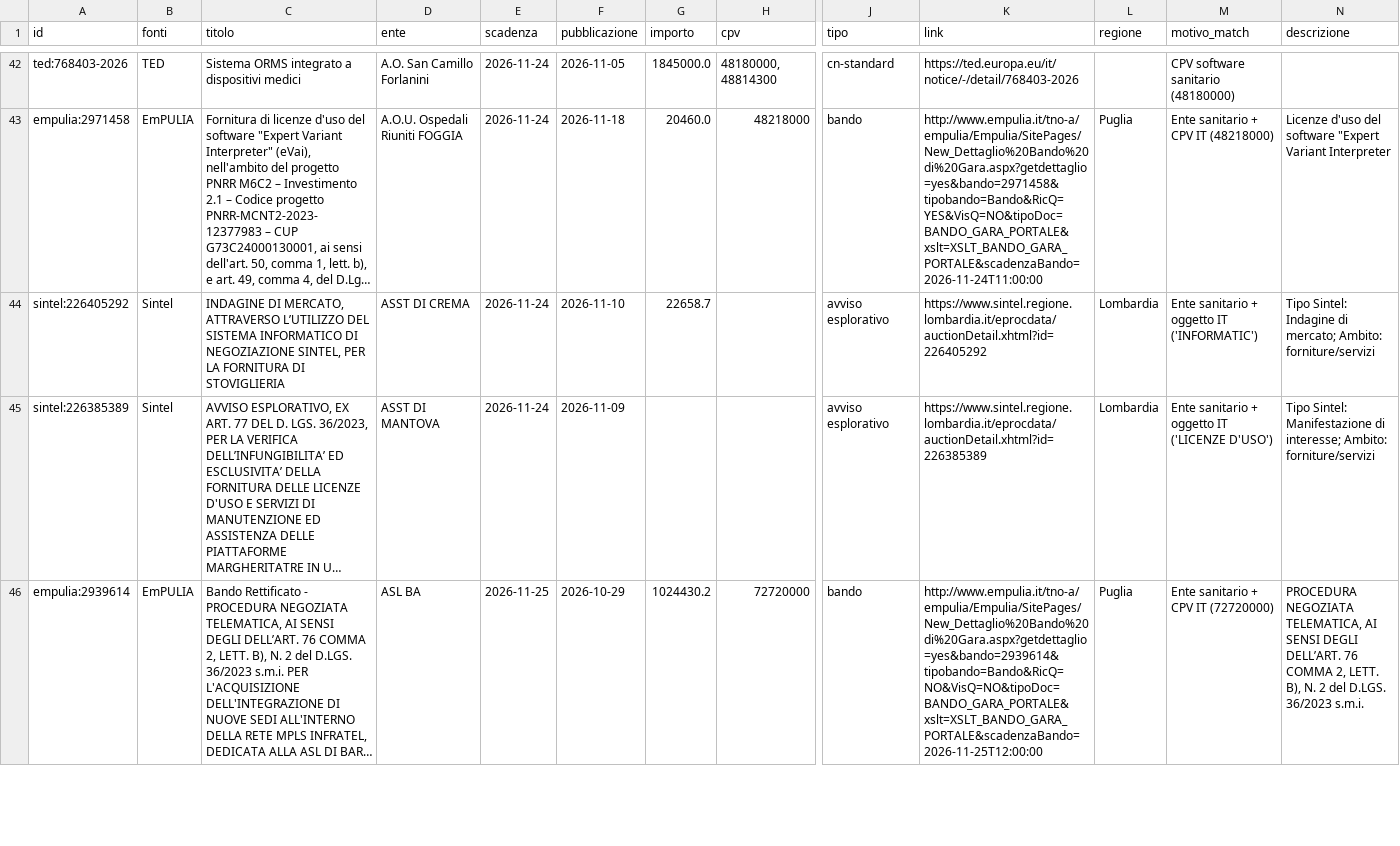
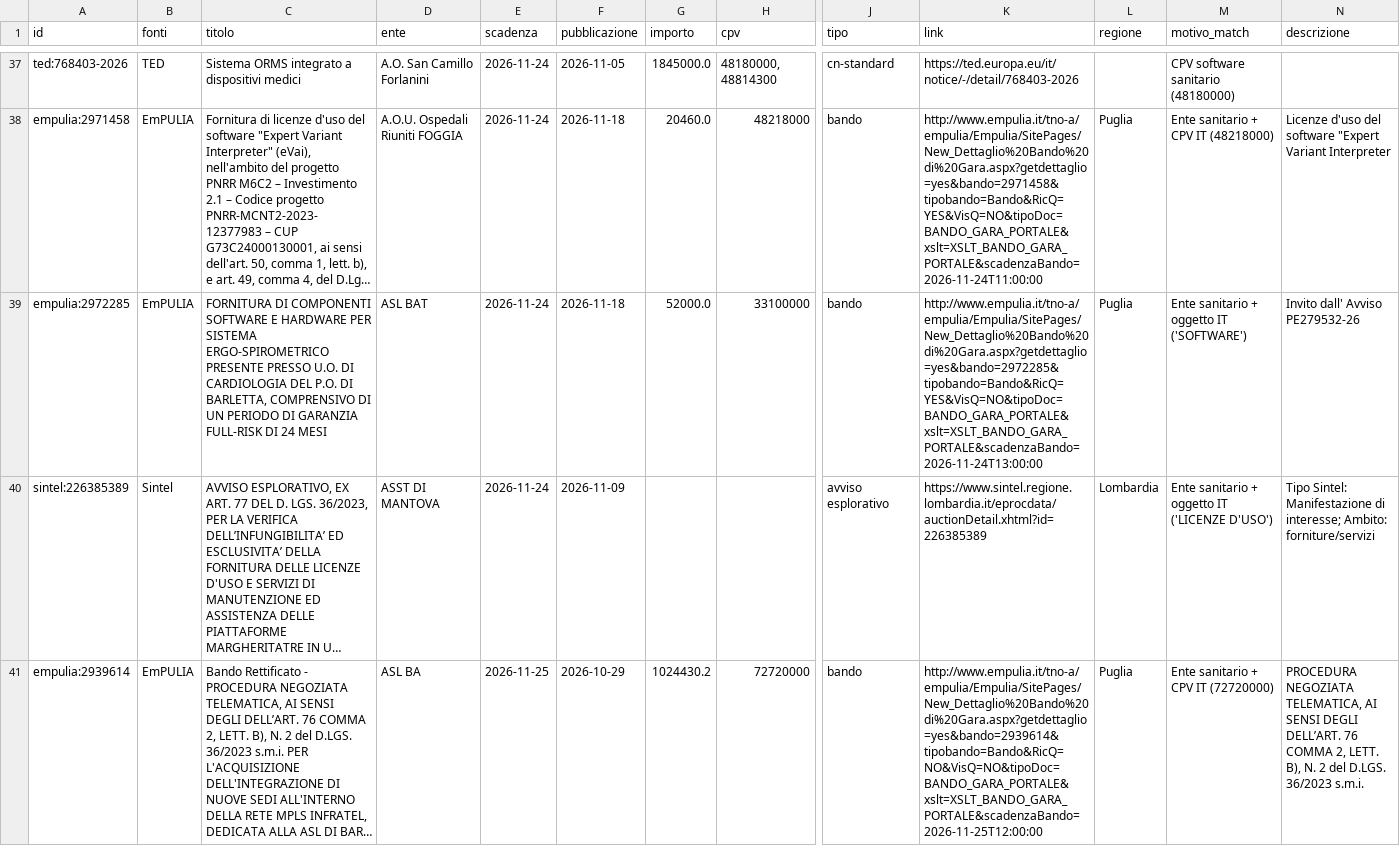
Before and after one commit to flpalmieri/scouting-bandi-sanita, a CSV file: data/opportunita.csv, drawn as a sheet; only a part is shown, gaps mark what is left out; long unchanged cells end in …; removed rows and columns are numbered as before the commit, all else as after; rows hold the shown columns only; the diff covers the shown part only; the diff names each change by its address in the sheet, - before the commit and + after, or states it on an @@ line.

```diff
--- a/data/opportunita.csv
+++ b/data/opportunita.csv
-row 44: sintel:226405292 | Sintel | INDAGINE DI MERCATO, ATTRAVERSO L’UTILIZZO DEL SISTEMA INFORMATICO DI NEGOZIAZIONE SINTEL, PER LA FORNITURA DI STOVIGLIERIA | ASST DI CREMA | 2026-11-24 | 2026-11-10 | 22658.7 |  | avviso esplorativo | https://www.sintel.regione.lombardia.it/eprocdata/auctionDetail.xhtml?id=226405292 | Lombardia | Ente sanitario + oggetto IT ('INFORMATIC') | Tipo Sintel: Indagine di mercato; Ambito: forniture/servizi
+row 39: empulia:2972285 | EmPULIA | FORNITURA DI COMPONENTI SOFTWARE E HARDWARE PER SISTEMA ERGO-SPIROMETRICO PRESENTE PRESSO U.O. DI CARDIOLOGIA DEL P.O. DI BARLETTA, COMPRENSIVO DI UN PERIODO DI GARANZIA FULL-RISK DI 24 MESI | ASL BAT | 2026-11-24 | 2026-11-18 | 52000.0 | 33100000 | bando | http://www.empulia.it/tno-a/empulia/Empulia/SitePages/New_Dettaglio%20Bando%20di%20Gara.aspx?getdettaglio=yes&bando=2972285&tipobando=Bando&RicQ=YES&VisQ=NO&tipoDoc=BANDO_GARA_PORTALE&xslt=XSLT_BANDO_GARA_PORTALE&scadenzaBando=2026-11-24T13:00:00 | Puglia | Ente sanitario + oggetto IT ('SOFTWARE') | Invito dall' Avviso PE279532-26
```
Also changed, not shown: 9 removed rows elsewhere in this file, 17 other files.
